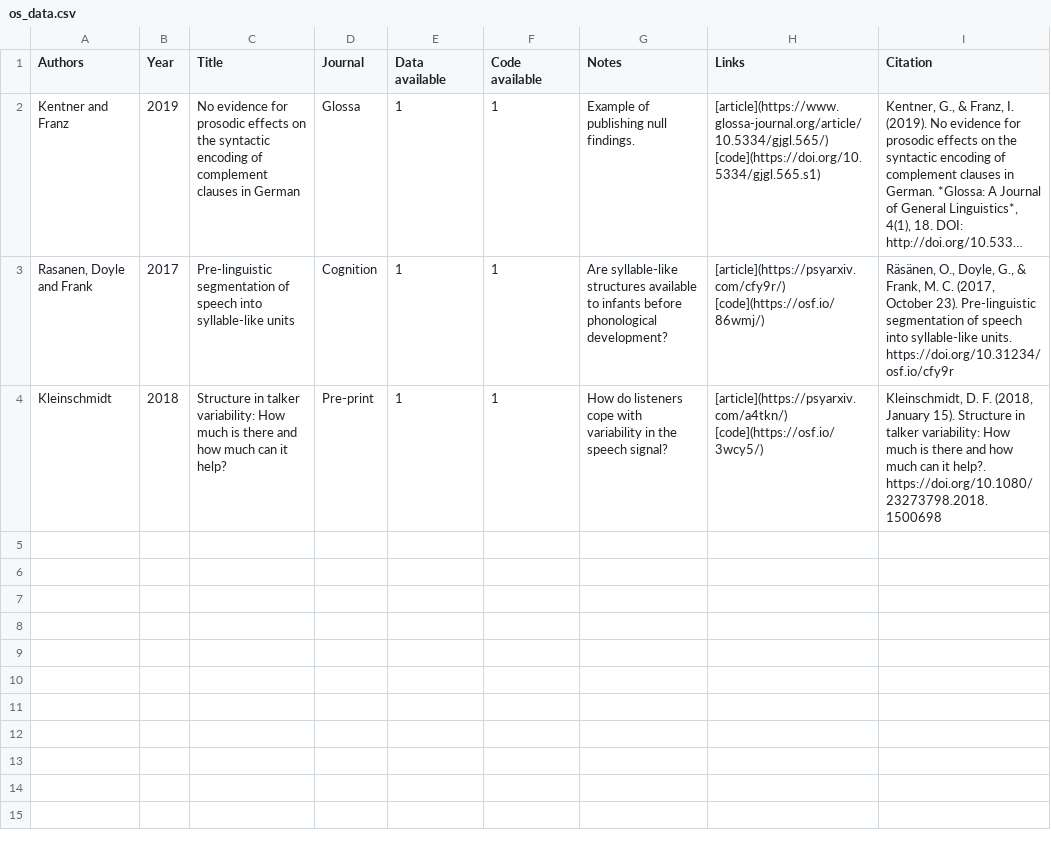
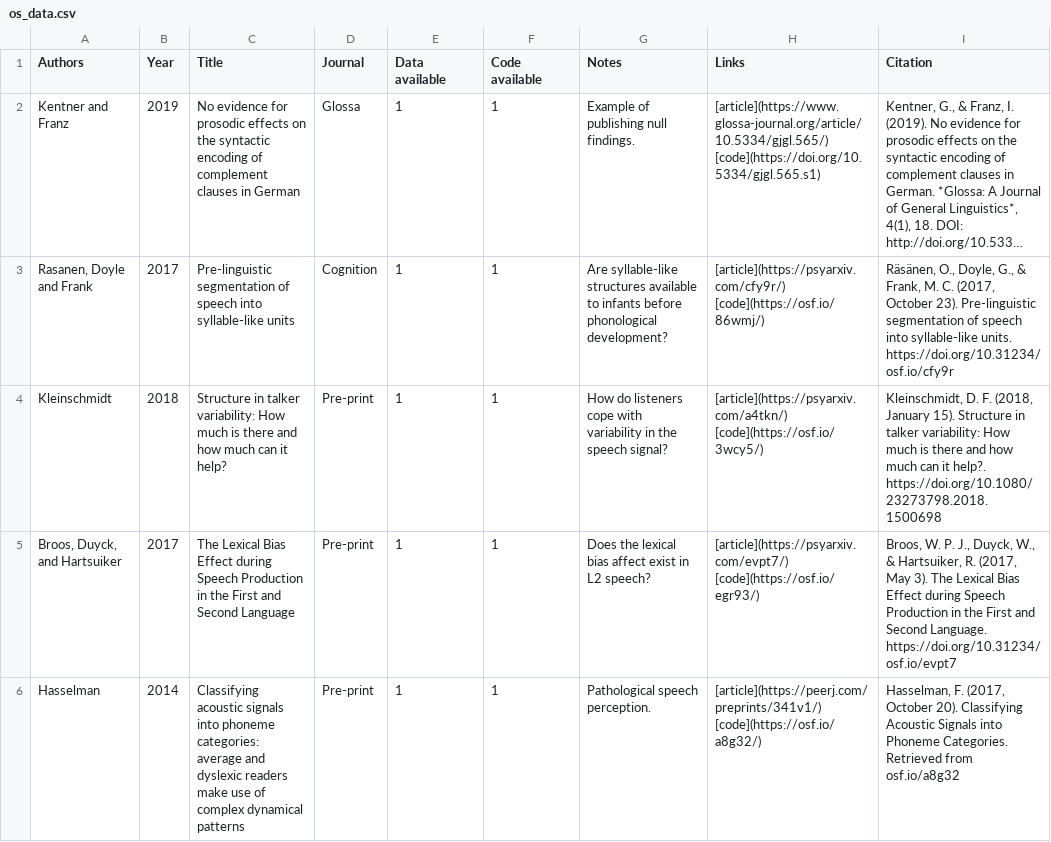
Before and after one commit to RAP-group/examples_open_science, a CSV file: data/os_data.csv, drawn as a sheet; long unchanged cells end in …; the diff names each change by its address in the sheet, - before the commit and + after, or states it on an @@ line.

Commit message:
add hasselman and broos etal

```diff
--- a/data/os_data.csv
+++ b/data/os_data.csv
+row 5: Broos, Duyck, and Hartsuiker | 2017 | The Lexical Bias Effect during Speech Production in the First and Second Language | Pre-print | 1 | 1 | Does the lexical bias affect exist in L2 speech? | [article](https://psyarxiv.com/evpt7/) [code](https://osf.io/egr93/) | Broos, W. P. J., Duyck, W., & Hartsuiker, R. (2017, May 3). The Lexical Bias Effect during Speech Production in the First and Second Language. https://doi.org/10.31234/osf.io/evpt7
+row 6: Hasselman | 2014 | Classifying acoustic signals into phoneme categories: average and dyslexic readers make use of complex dynamical patterns | Pre-print | 1 | 1 | Pathological speech perception. | [article](https://peerj.com/preprints/341v1/) [code](https://osf.io/a8g32/) | Hasselman, F. (2017, October 20). Classifying Acoustic Signals into Phoneme Categories. Retrieved from osf.io/a8g32
```
Also changed, not shown: 2 other files.
